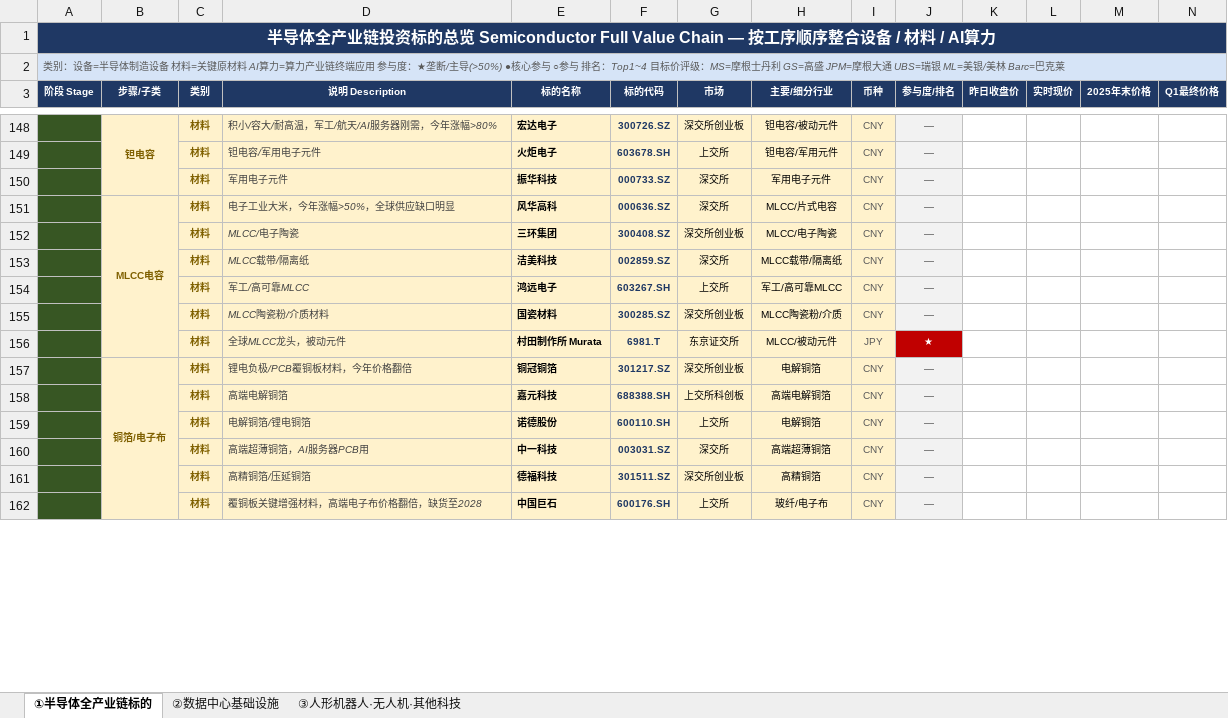
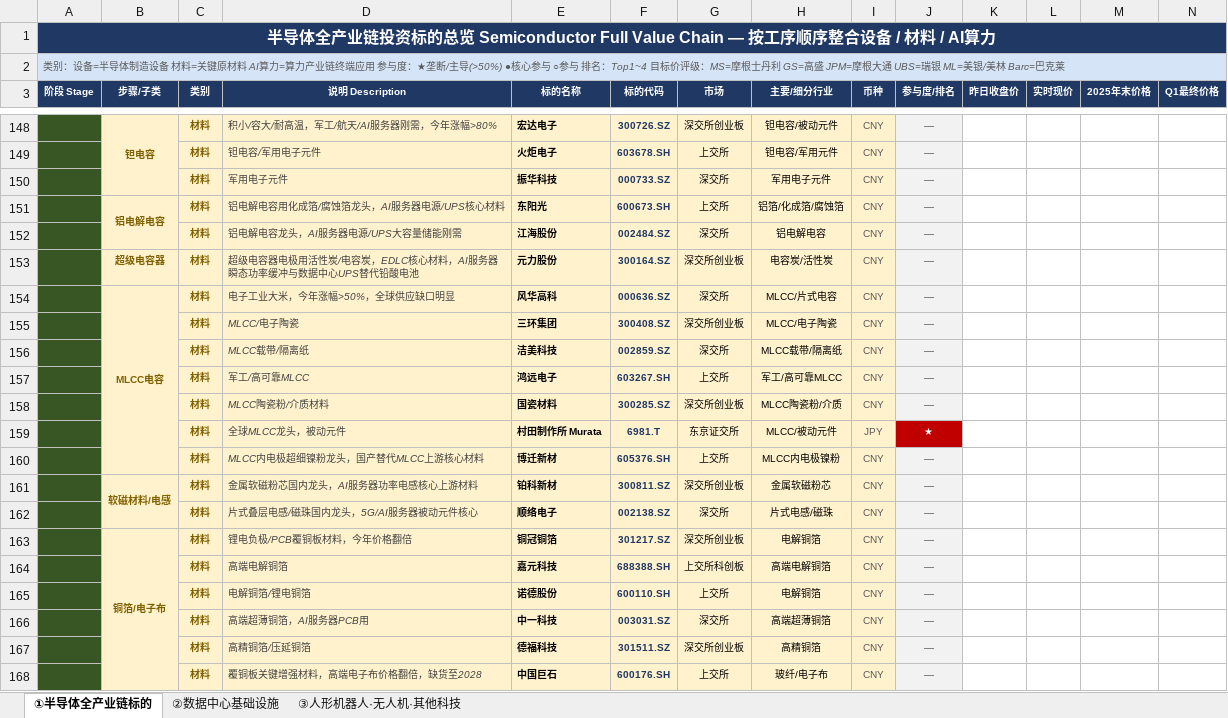
Before and after one commit to forestsea0018-web/commodity-monitor, an Excel workbook: 半导体全产业链标的.xlsx, sheet ①半导体全产业链标的, drawn as a sheet; only a part is shown, gaps mark what is left out; values as stored, in another font and other column widths than the file's, no borders; rows hold the shown columns only; the diff names each change by its address in the sheet, - before the commit and + after, or states it on an @@ line.

```diff
--- a/半导体全产业链标的.xlsx (sheet ①半导体全产业链标的)
+++ b/半导体全产业链标的.xlsx (sheet ①半导体全产业链标的)
+row 151:  | 铝电解电容 | 材料 | 铝电解电容用化成箔/腐蚀箔龙头，AI服务器电源/UPS核心材料 | 东阳光 | 600673.SH | 上交所 | 铝箔/化成箔/腐蚀箔 | CNY | —
+row 152:  |  | 材料 | 铝电解电容龙头，AI服务器电源/UPS大容量储能刚需 | 江海股份 | 002484.SZ | 深交所 | 铝电解电容 | CNY | —
+row 153:  | 超级电容器 | 材料 | 超级电容器电极用活性炭/电容炭，EDLC核心材料，AI服务器瞬态功率缓冲与数据中心UPS替代铅酸电池 | 元力股份 | 300164.SZ | 深交所创业板 | 电容炭/活性炭 | CNY | —
+row 160:  |  | 材料 | MLCC内电极超细镍粉龙头，国产替代MLCC上游核心材料 | 博迁新材 | 605376.SH | 上交所 | MLCC内电极镍粉 | CNY | —
+row 161:  | 软磁材料/电感 | 材料 | 金属软磁粉芯国内龙头，AI服务器功率电感核心上游材料 | 铂科新材 | 300811.SZ | 深交所创业板 | 金属软磁粉芯 | CNY | —
+row 162:  |  | 材料 | 片式叠层电感/磁珠国内龙头，5G/AI服务器被动元件核心 | 顺络电子 | 002138.SZ | 深交所 | 片式电感/磁珠 | CNY | —
```
Also changed, not shown: 3 other files.
